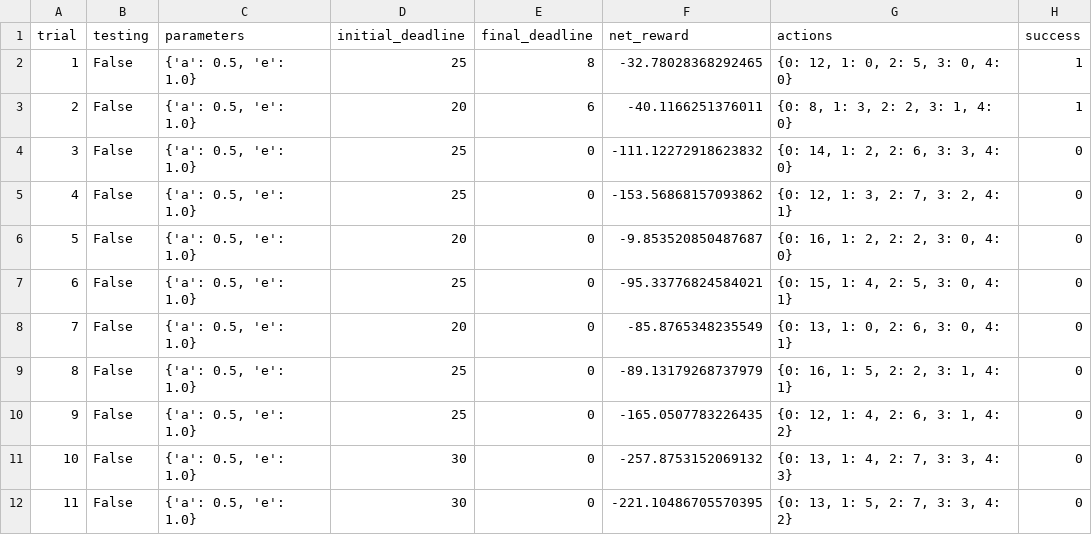
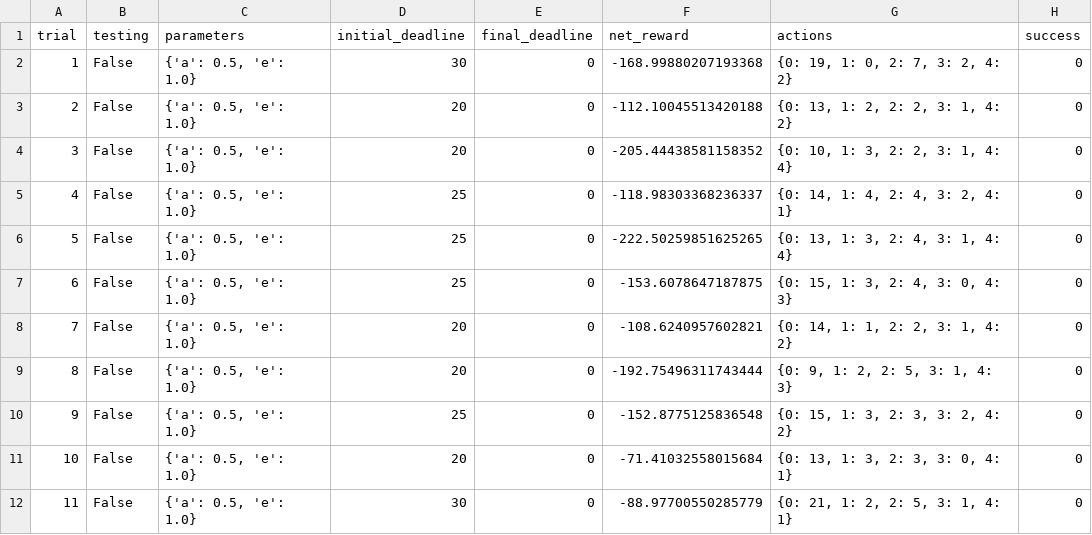
Before and after one commit to ystyleb/smartcab, a CSV file: logs/sim_no-learning.csv, drawn as a sheet; only a part is shown; the diff covers the shown part only; the diff names each change by its address in the sheet, - before the commit and + after, or states it on an @@ line.

```diff
--- a/logs/sim_no-learning.csv
+++ b/logs/sim_no-learning.csv
-D2 (initial_deadline): 25
+D2 (initial_deadline): 30
-E2 (final_deadline): 8
+E2 (final_deadline): 0
-F2 (net_reward): -32.78028368292465
+F2 (net_reward): -168.99880207193368
-G2 (actions): {0: 12, 1: 0, 2: 5, 3: 0, 4: 0}
+G2 (actions): {0: 19, 1: 0, 2: 7, 3: 2, 4: 2}
-H2:H3 (success): 1
+H2:H3 (success): 0
-E3 (final_deadline): 6
+E3 (final_deadline): 0
-F3 (net_reward): -40.1166251376011
+F3 (net_reward): -112.10045513420188
-G3 (actions): {0: 8, 1: 3, 2: 2, 3: 1, 4: 0}
+G3 (actions): {0: 13, 1: 2, 2: 2, 3: 1, 4: 2}
-D4 (initial_deadline): 25
+D4 (initial_deadline): 20
-F4 (net_reward): -111.12272918623832
+F4 (net_reward): -205.44438581158352
-G4 (actions): {0: 14, 1: 2, 2: 6, 3: 3, 4: 0}
+G4 (actions): {0: 10, 1: 3, 2: 2, 3: 1, 4: 4}
-F5 (net_reward): -153.56868157093862
+F5 (net_reward): -118.98303368236337
-G5 (actions): {0: 12, 1: 3, 2: 7, 3: 2, 4: 1}
+G5 (actions): {0: 14, 1: 4, 2: 4, 3: 2, 4: 1}
-D6 (initial_deadline): 20
+D6 (initial_deadline): 25
-F6 (net_reward): -9.853520850487687
+F6 (net_reward): -222.50259851625265
-G6 (actions): {0: 16, 1: 2, 2: 2, 3: 0, 4: 0}
+G6 (actions): {0: 13, 1: 3, 2: 4, 3: 1, 4: 4}
-F7 (net_reward): -95.33776824584021
+F7 (net_reward): -153.6078647187875
-G7 (actions): {0: 15, 1: 4, 2: 5, 3: 0, 4: 1}
+G7 (actions): {0: 15, 1: 3, 2: 4, 3: 0, 4: 3}
-F8 (net_reward): -85.8765348235549
+F8 (net_reward): -108.6240957602821
-G8 (actions): {0: 13, 1: 0, 2: 6, 3: 0, 4: 1}
+G8 (actions): {0: 14, 1: 1, 2: 2, 3: 1, 4: 2}
-D9 (initial_deadline): 25
+D9 (initial_deadline): 20
-F9 (net_reward): -89.13179268737979
+F9 (net_reward): -192.75496311743444
-G9 (actions): {0: 16, 1: 5, 2: 2, 3: 1, 4: 1}
+G9 (actions): {0: 9, 1: 2, 2: 5, 3: 1, 4: 3}
-F10 (net_reward): -165.0507783226435
+F10 (net_reward): -152.8775125836548
-G10 (actions): {0: 12, 1: 4, 2: 6, 3: 1, 4: 2}
+G10 (actions): {0: 15, 1: 3, 2: 3, 3: 2, 4: 2}
-D11 (initial_deadline): 30
+D11 (initial_deadline): 20
-F11 (net_reward): -257.8753152069132
+F11 (net_reward): -71.41032558015684
-G11 (actions): {0: 13, 1: 4, 2: 7, 3: 3, 4: 3}
+G11 (actions): {0: 13, 1: 3, 2: 3, 3: 0, 4: 1}
-F12 (net_reward): -221.10486705570395
+F12 (net_reward): -88.97700550285779
-G12 (actions): {0: 13, 1: 5, 2: 7, 3: 3, 4: 2}
+G12 (actions): {0: 21, 1: 2, 2: 5, 3: 1, 4: 1}
```
Also changed, not shown: 1 added row, 10 removed rows, 24 edited cells and row numbers in column A elsewhere in this file, 3 other files.
